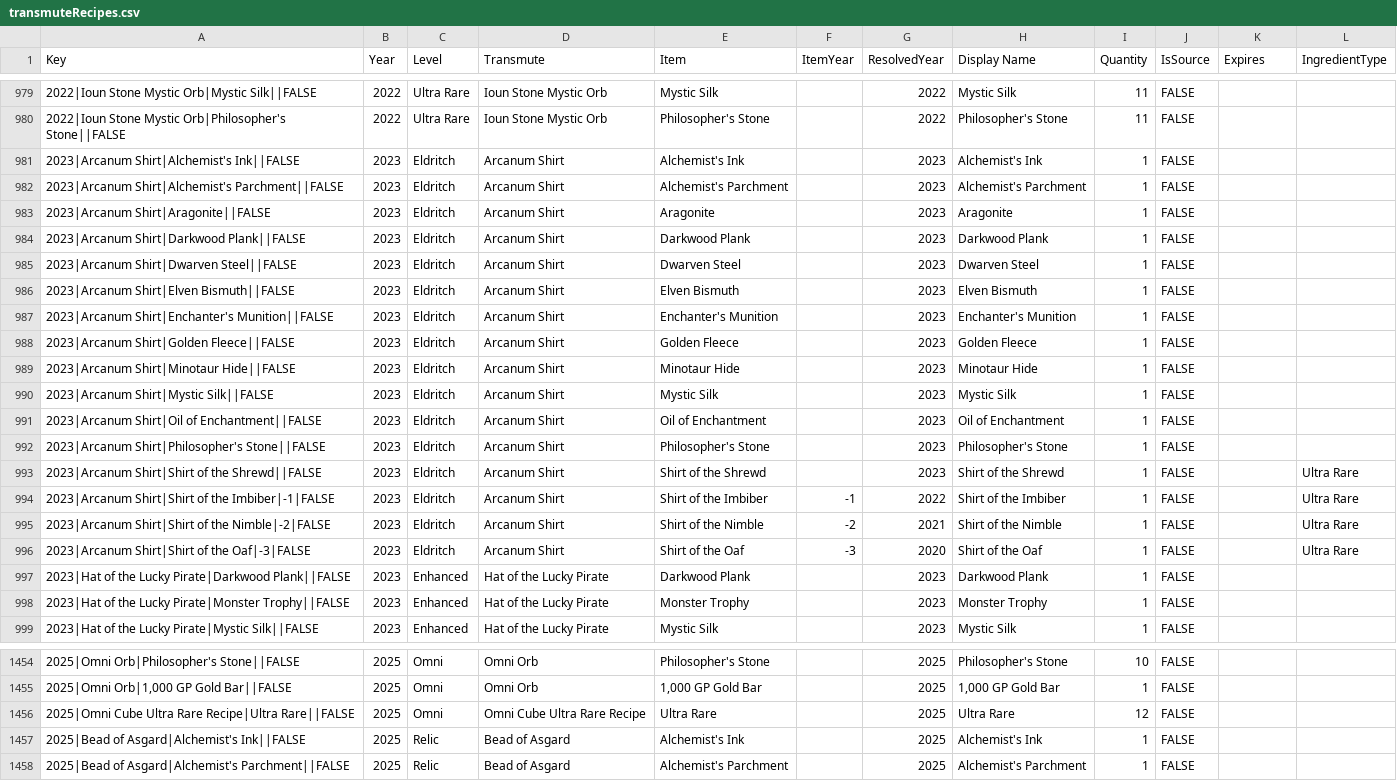
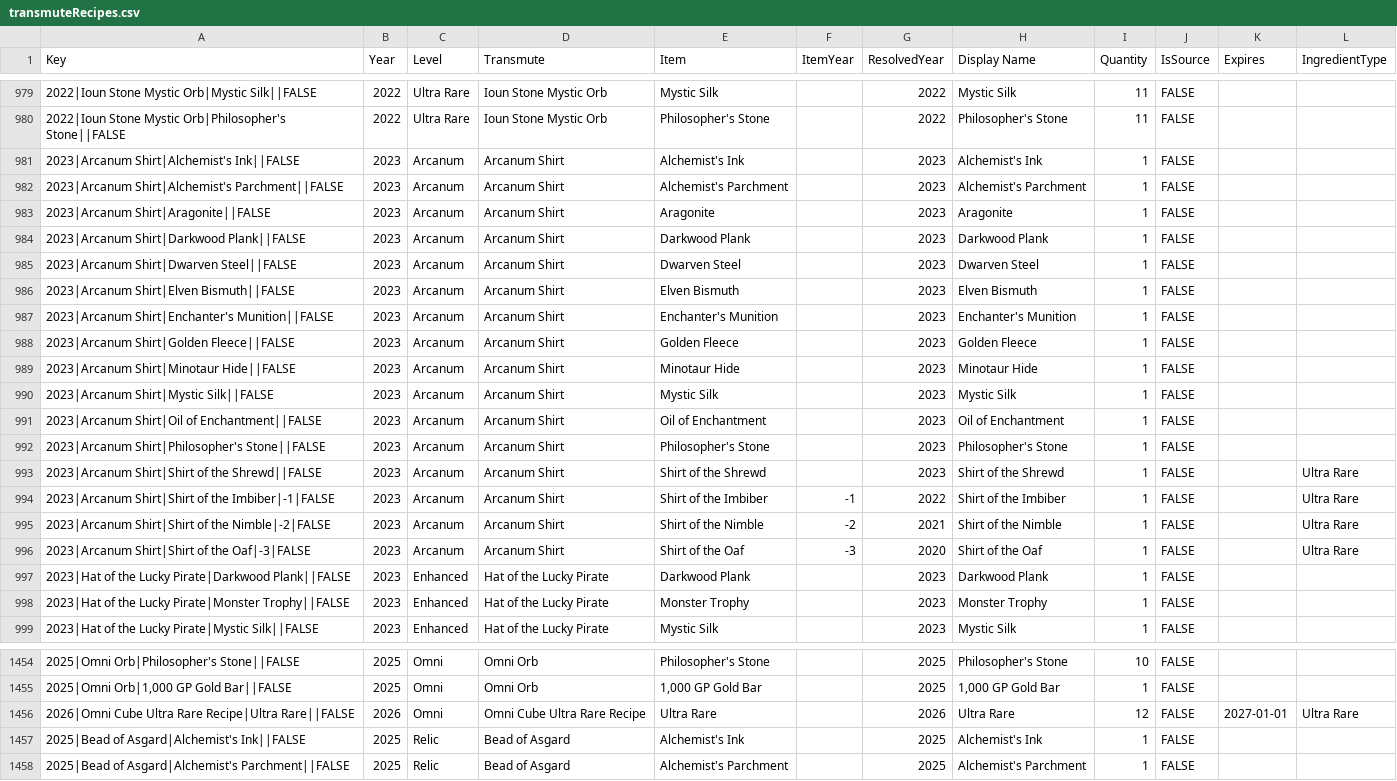
Before and after one commit to mjdomask-jpg/trueDungeonAuctionPrices, a CSV file: public/data/transmuteRecipes.csv, drawn as a sheet; only a part is shown, gaps mark what is left out.

Commit message:
Publish from sheet: auctionMetadata.csv, contextItems.csv, transmuteRecipes.csv
  auctionMetadata.csv: 289 -> 289 rows
  contextItems.csv: 766 -> 766 rows
  transmuteRecipes.csv: 1985 -> 1985 rows

Exported by apps-script/publishToSite.gs 2026-08-21.3.

```diff
--- a/public/data/transmuteRecipes.csv
+++ b/public/data/transmuteRecipes.csv
@@ -980,18 +980,18 @@ Key,Year,Level,Transmute,Item,ItemYear,ResolvedYear,Display Name,Quantity,IsSour
 2022|Ioun Stone Mystic Orb|Philosopher's Stone||FALSE,2022,Ultra Rare,Ioun Stone Mystic Orb,Philosopher's Stone,,2022,Philosopher's Stone,11,FALSE,,
-2023|Arcanum Shirt|Alchemist's Ink||FALSE,2023,Eldritch,Arcanum Shirt,Alchemist's Ink,,2023,Alchemist's Ink,1,FALSE,,
-2023|Arcanum Shirt|Alchemist's Parchment||FALSE,2023,Eldritch,Arcanum Shirt,Alchemist's Parchment,,2023,Alchemist's Parchment,1,FALSE,,
-2023|Arcanum Shirt|Aragonite||FALSE,2023,Eldritch,Arcanum Shirt,Aragonite,,2023,Aragonite,1,FALSE,,
-2023|Arcanum Shirt|Darkwood Plank||FALSE,2023,Eldritch,Arcanum Shirt,Darkwood Plank,,2023,Darkwood Plank,1,FALSE,,
-2023|Arcanum Shirt|Dwarven Steel||FALSE,2023,Eldritch,Arcanum Shirt,Dwarven Steel,,2023,Dwarven Steel,1,FALSE,,
-2023|Arcanum Shirt|Elven Bismuth||FALSE,2023,Eldritch,Arcanum Shirt,Elven Bismuth,,2023,Elven Bismuth,1,FALSE,,
-2023|Arcanum Shirt|Enchanter's Munition||FALSE,2023,Eldritch,Arcanum Shirt,Enchanter's Munition,,2023,Enchanter's Munition,1,FALSE,,
-2023|Arcanum Shirt|Golden Fleece||FALSE,2023,Eldritch,Arcanum Shirt,Golden Fleece,,2023,Golden Fleece,1,FALSE,,
-2023|Arcanum Shirt|Minotaur Hide||FALSE,2023,Eldritch,Arcanum Shirt,Minotaur Hide,,2023,Minotaur Hide,1,FALSE,,
-2023|Arcanum Shirt|Mystic Silk||FALSE,2023,Eldritch,Arcanum Shirt,Mystic Silk,,2023,Mystic Silk,1,FALSE,,
-2023|Arcanum Shirt|Oil of Enchantment||FALSE,2023,Eldritch,Arcanum Shirt,Oil of Enchantment,,2023,Oil of Enchantment,1,FALSE,,
-2023|Arcanum Shirt|Philosopher's Stone||FALSE,2023,Eldritch,Arcanum Shirt,Philosopher's Stone,,2023,Philosopher's Stone,1,FALSE,,
-2023|Arcanum Shirt|Shirt of the Shrewd||FALSE,2023,Eldritch,Arcanum Shirt,Shirt of the Shrewd,,2023,Shirt of the Shrewd,1,FALSE,,Ultra Rare
-2023|Arcanum Shirt|Shirt of the Imbiber|-1|FALSE,2023,Eldritch,Arcanum Shirt,Shirt of the Imbiber,-1,2022,Shirt of the Imbiber,1,FALSE,,Ultra Rare
-2023|Arcanum Shirt|Shirt of the Nimble|-2|FALSE,2023,Eldritch,Arcanum Shirt,Shirt of the Nimble,-2,2021,Shirt of the Nimble,1,FALSE,,Ultra Rare
-2023|Arcanum Shirt|Shirt of the Oaf|-3|FALSE,2023,Eldritch,Arcanum Shirt,Shirt of the Oaf,-3,2020,Shirt of the Oaf,1,FALSE,,Ultra Rare
+2023|Arcanum Shirt|Alchemist's Ink||FALSE,2023,Arcanum,Arcanum Shirt,Alchemist's Ink,,2023,Alchemist's Ink,1,FALSE,,
+2023|Arcanum Shirt|Alchemist's Parchment||FALSE,2023,Arcanum,Arcanum Shirt,Alchemist's Parchment,,2023,Alchemist's Parchment,1,FALSE,,
+2023|Arcanum Shirt|Aragonite||FALSE,2023,Arcanum,Arcanum Shirt,Aragonite,,2023,Aragonite,1,FALSE,,
+2023|Arcanum Shirt|Darkwood Plank||FALSE,2023,Arcanum,Arcanum Shirt,Darkwood Plank,,2023,Darkwood Plank,1,FALSE,,
+2023|Arcanum Shirt|Dwarven Steel||FALSE,2023,Arcanum,Arcanum Shirt,Dwarven Steel,,2023,Dwarven Steel,1,FALSE,,
+2023|Arcanum Shirt|Elven Bismuth||FALSE,2023,Arcanum,Arcanum Shirt,Elven Bismuth,,2023,Elven Bismuth,1,FALSE,,
+2023|Arcanum Shirt|Enchanter's Munition||FALSE,2023,Arcanum,Arcanum Shirt,Enchanter's Munition,,2023,Enchanter's Munition,1,FALSE,,
+2023|Arcanum Shirt|Golden Fleece||FALSE,2023,Arcanum,Arcanum Shirt,Golden Fleece,,2023,Golden Fleece,1,FALSE,,
+2023|Arcanum Shirt|Minotaur Hide||FALSE,2023,Arcanum,Arcanum Shirt,Minotaur Hide,,2023,Minotaur Hide,1,FALSE,,
+2023|Arcanum Shirt|Mystic Silk||FALSE,2023,Arcanum,Arcanum Shirt,Mystic Silk,,2023,Mystic Silk,1,FALSE,,
+2023|Arcanum Shirt|Oil of Enchantment||FALSE,2023,Arcanum,Arcanum Shirt,Oil of Enchantment,,2023,Oil of Enchantment,1,FALSE,,
+2023|Arcanum Shirt|Philosopher's Stone||FALSE,2023,Arcanum,Arcanum Shirt,Philosopher's Stone,,2023,Philosopher's Stone,1,FALSE,,
+2023|Arcanum Shirt|Shirt of the Shrewd||FALSE,2023,Arcanum,Arcanum Shirt,Shirt of the Shrewd,,2023,Shirt of the Shrewd,1,FALSE,,Ultra Rare
+2023|Arcanum Shirt|Shirt of the Imbiber|-1|FALSE,2023,Arcanum,Arcanum Shirt,Shirt of the Imbiber,-1,2022,Shirt of the Imbiber,1,FALSE,,Ultra Rare
+2023|Arcanum Shirt|Shirt of the Nimble|-2|FALSE,2023,Arcanum,Arcanum Shirt,Shirt of the Nimble,-2,2021,Shirt of the Nimble,1,FALSE,,Ultra Rare
+2023|Arcanum Shirt|Shirt of the Oaf|-3|FALSE,2023,Arcanum,Arcanum Shirt,Shirt of the Oaf,-3,2020,Shirt of the Oaf,1,FALSE,,Ultra Rare
 2023|Hat of the Lucky Pirate|Darkwood Plank||FALSE,2023,Enhanced,Hat of the Lucky Pirate,Darkwood Plank,,2023,Darkwood Plank,1,FALSE,,
@@ -1455,3 +1455,3 @@ Key,Year,Level,Transmute,Item,ItemYear,ResolvedYear,Display Name,Quantity,IsSour
 "2025|Omni Orb|1,000 GP Gold Bar||FALSE",2025,Omni,Omni Orb,"1,000 GP Gold Bar",,2025,"1,000 GP Gold Bar",1,FALSE,,
-2025|Omni Cube Ultra Rare Recipe|Ultra Rare||FALSE,2025,Omni,Omni Cube Ultra Rare Recipe,Ultra Rare,,2025,Ultra Rare,12,FALSE,,
+2026|Omni Cube Ultra Rare Recipe|Ultra Rare||FALSE,2026,Omni,Omni Cube Ultra Rare Recipe,Ultra Rare,,2026,Ultra Rare,12,FALSE,2027-01-01,Ultra Rare
 2025|Bead of Asgard|Alchemist's Ink||FALSE,2025,Relic,Bead of Asgard,Alchemist's Ink,,2025,Alchemist's Ink,1,FALSE,,
```
Also changed, not shown: 2 other files.
